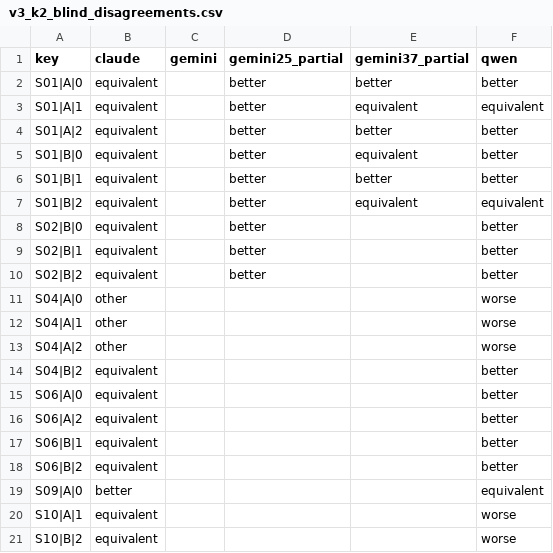
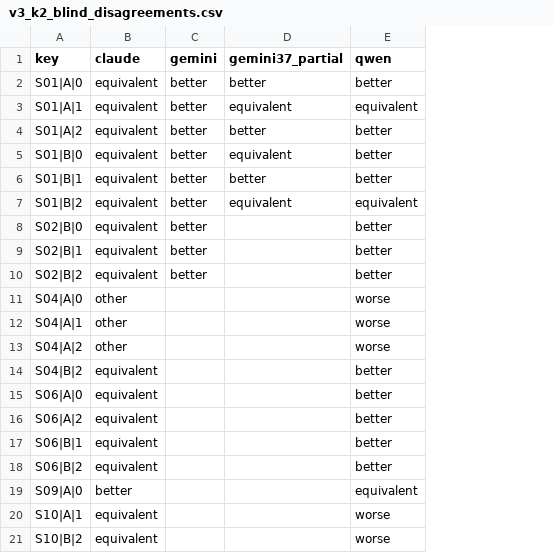
Before and after one commit to gaurav-gandhi-2411/next-season-styles, a CSV file: reports/tables/v3_k2_blind_disagreements.csv, drawn as a sheet; the diff names each change by its address in the sheet, - before the commit and + after, or states it on an @@ line.

```diff
--- a/reports/tables/v3_k2_blind_disagreements.csv
+++ b/reports/tables/v3_k2_blind_disagreements.csv
-column D (gemini25_partial), rows 2-10: all better
-C2:C10 (gemini): (empty)
+C2:C10 (gemini): better
```
Also changed, not shown: reports/tables/v3_k2_blind_kappa.csv, 14 other files.
